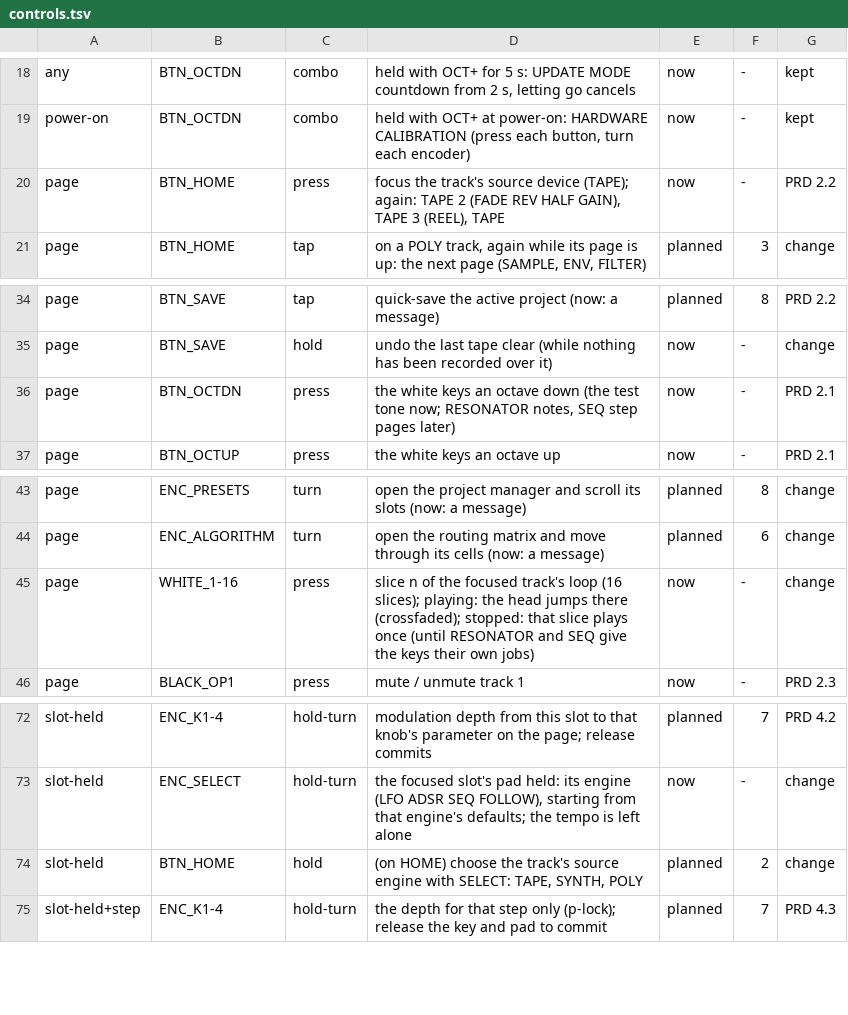
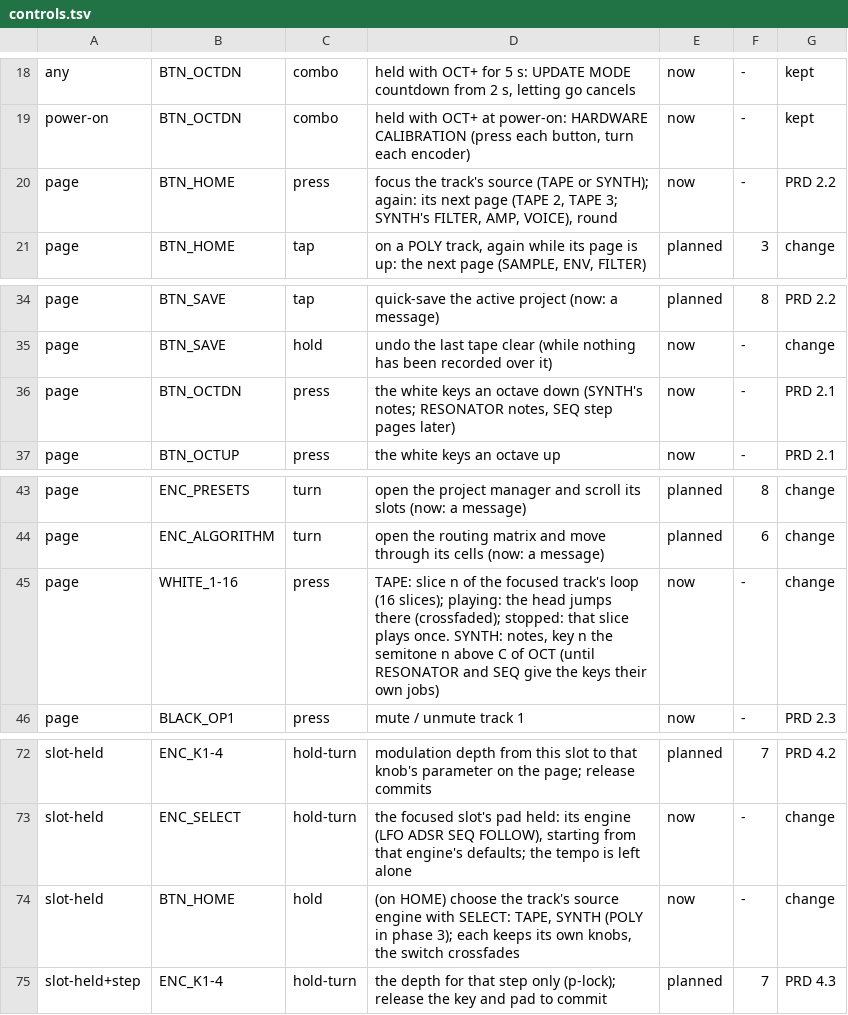
Before and after one commit to thoughtgrain/moss-and-air, a TSV file: bryo/docs/controls.tsv, drawn as a sheet; only a part is shown, gaps mark what is left out.

```diff
--- a/bryo/docs/controls.tsv
+++ b/bryo/docs/controls.tsv
@@ -19,3 +19,3 @@ any	BTN_OCTDN	combo	held with OCT+ for 5 s: UPDATE MODE countdown from 2 s, lett
 power-on	BTN_OCTDN	combo	held with OCT+ at power-on: HARDWARE CALIBRATION (press each button, turn each encoder)	now	-	kept
-page	BTN_HOME	press	focus the track's source device (TAPE); again: TAPE 2 (FADE REV HALF GAIN), TAPE 3 (REEL), TAPE	now	-	PRD 2.2
+page	BTN_HOME	press	focus the track's source (TAPE or SYNTH); again: its next page (TAPE 2, TAPE 3; SYNTH's FILTER, AMP, VOICE), round	now	-	PRD 2.2
 page	BTN_HOME	tap	on a POLY track, again while its page is up: the next page (SAMPLE, ENV, FILTER)	planned	3	change
@@ -35,3 +35,3 @@ page	BTN_SAVE	tap	quick-save the active project (now: a message)	planned	8	PRD 2
 page	BTN_SAVE	hold	undo the last tape clear (while nothing has been recorded over it)	now	-	change
-page	BTN_OCTDN	press	the white keys an octave down (the test tone now; RESONATOR notes, SEQ step pages later)	now	-	PRD 2.1
+page	BTN_OCTDN	press	the white keys an octave down (SYNTH's notes; RESONATOR notes, SEQ step pages later)	now	-	PRD 2.1
 page	BTN_OCTUP	press	the white keys an octave up	now	-	PRD 2.1
@@ -44,3 +44,3 @@ page	ENC_PRESETS	turn	open the project manager and scroll its slots (now: a mess
 page	ENC_ALGORITHM	turn	open the routing matrix and move through its cells (now: a message)	planned	6	change
-page	WHITE_1-16	press	slice n of the focused track's loop (16 slices); playing: the head jumps there (crossfaded); stopped: that slice plays once (until RESONATOR and SEQ give the keys their own jobs)	now	-	change
+page	WHITE_1-16	press	TAPE: slice n of the focused track's loop (16 slices); playing: the head jumps there (crossfaded); stopped: that slice plays once. SYNTH: notes, key n the semitone n above C of OCT (until RESONATOR and SEQ give the keys their own jobs)	now	-	change
 page	BLACK_OP1	press	mute / unmute track 1	now	-	PRD 2.3
@@ -73,3 +73,3 @@ slot-held	ENC_K1-4	hold-turn	modulation depth from this slot to that knob's para
 slot-held	ENC_SELECT	hold-turn	the focused slot's pad held: its engine (LFO ADSR SEQ FOLLOW), starting from that engine's defaults; the tempo is left alone	now	-	change
-slot-held	BTN_HOME	hold	(on HOME) choose the track's source engine with SELECT: TAPE, SYNTH, POLY	planned	2	change
+slot-held	BTN_HOME	hold	(on HOME) choose the track's source engine with SELECT: TAPE, SYNTH (POLY in phase 3); each keeps its own knobs, the switch crossfades	now	-	change
 slot-held+step	ENC_K1-4	hold-turn	the depth for that step only (p-lock); release the key and pad to commit	planned	7	PRD 4.3
```
Also changed, not shown: 18 other files.
